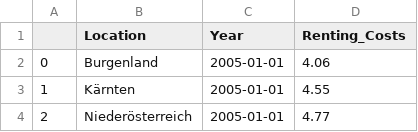
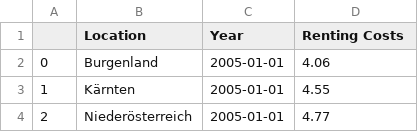
Before and after one commit to zarredominic/story_map_data_viz, a CSV file: tidy_dataframes/renting_costs/renting_costs_2005_2021.csv, drawn as a sheet; only a part is shown.

```diff
--- a/tidy_dataframes/renting_costs/renting_costs_2005_2021.csv
+++ b/tidy_dataframes/renting_costs/renting_costs_2005_2021.csv
@@ -1,2 +1,2 @@
-;Location;Year;Renting_Costs
+;Location;Year;Renting Costs
 0;Burgenland;2005-01-01;4.06
```
Also changed, not shown: tidy_dataframes/home_ownership_rent_rate/home_ownership_austria_2021.csv, 21 other files.
